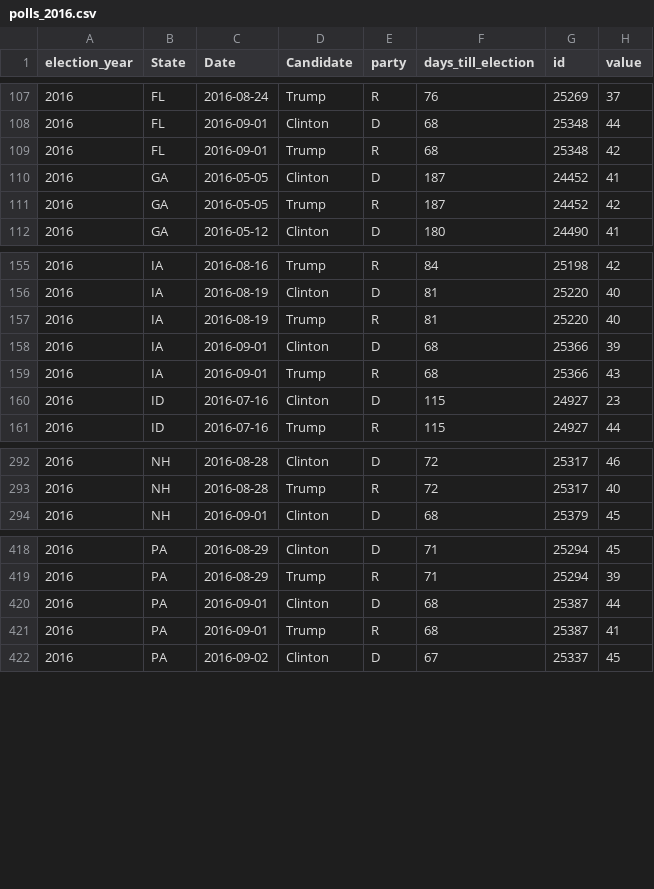
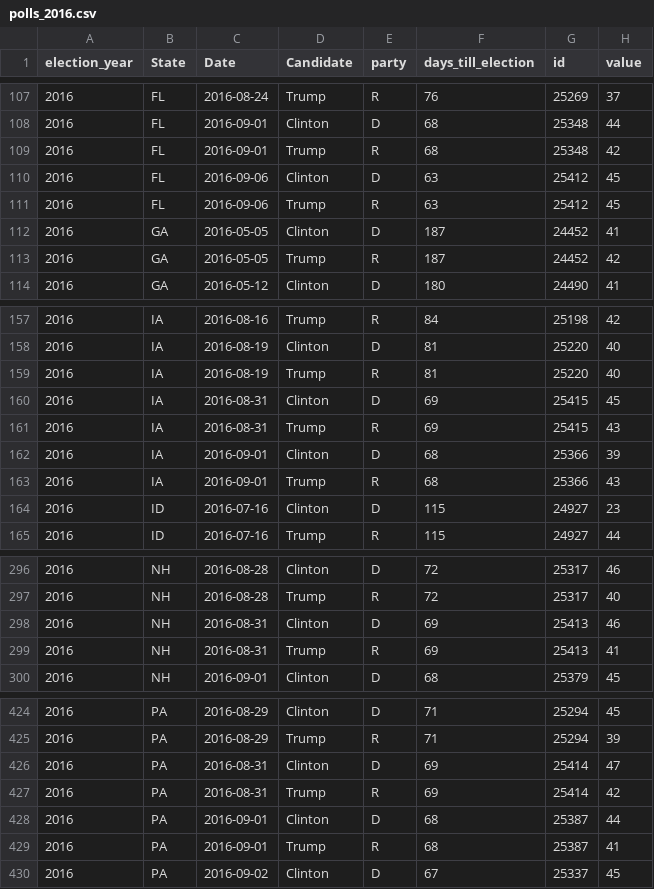
Before and after one commit to elliottevans/election-forecasts, a CSV file: polls/polls_2016.csv, drawn as a sheet; only a part is shown, gaps mark what is left out.

```diff
--- a/polls/polls_2016.csv
+++ b/polls/polls_2016.csv
@@ -109,2 +109,4 @@
 "2016","FL",2016-09-01,"Trump","R",68,25348,42
+"2016","FL",2016-09-06,"Clinton","D",63,25412,45
+"2016","FL",2016-09-06,"Trump","R",63,25412,45
 "2016","GA",2016-05-05,"Clinton","D",187,24452,41
@@ -157,2 +159,4 @@
 "2016","IA",2016-08-19,"Trump","R",81,25220,40
+"2016","IA",2016-08-31,"Clinton","D",69,25415,45
+"2016","IA",2016-08-31,"Trump","R",69,25415,43
 "2016","IA",2016-09-01,"Clinton","D",68,25366,39
@@ -293,2 +297,4 @@
 "2016","NH",2016-08-28,"Trump","R",72,25317,40
+"2016","NH",2016-08-31,"Clinton","D",69,25413,46
+"2016","NH",2016-08-31,"Trump","R",69,25413,41
 "2016","NH",2016-09-01,"Clinton","D",68,25379,45
@@ -419,2 +425,4 @@
 "2016","PA",2016-08-29,"Trump","R",71,25294,39
+"2016","PA",2016-08-31,"Clinton","D",69,25414,47
+"2016","PA",2016-08-31,"Trump","R",69,25414,42
 "2016","PA",2016-09-01,"Clinton","D",68,25387,44
```
Also changed, not shown: forecasts/national_forecasts.csv, polls/polls_total.csv, 10 other files.
